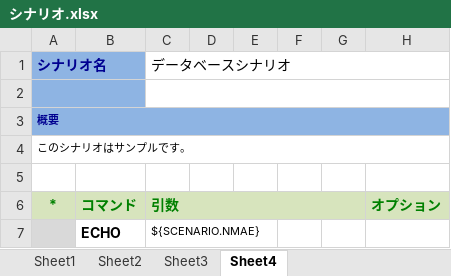
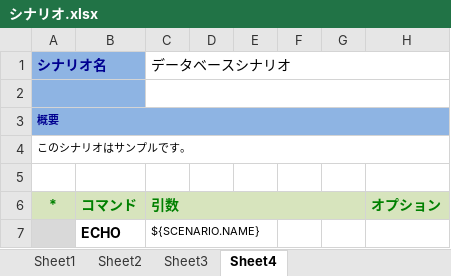
Before and after one commit to azuki-framework/siamese, an Excel workbook: scenario/シナリオ.xlsx, sheet Sheet4, drawn as a sheet; values as stored, in another font and other column widths than the file's, no borders; the diff names each change by its address in the sheet, - before the commit and + after, or states it on an @@ line.

```diff
--- a/scenario/シナリオ.xlsx (sheet Sheet4)
+++ b/scenario/シナリオ.xlsx (sheet Sheet4)
-C7 (データベースシナリオ): ${SCENARIO.NMAE}
+C7 (データベースシナリオ): ${SCENARIO.NAME}
```
Also changed, not shown: sheet Sheet1, sheet Sheet3, sheet Sheet2.
